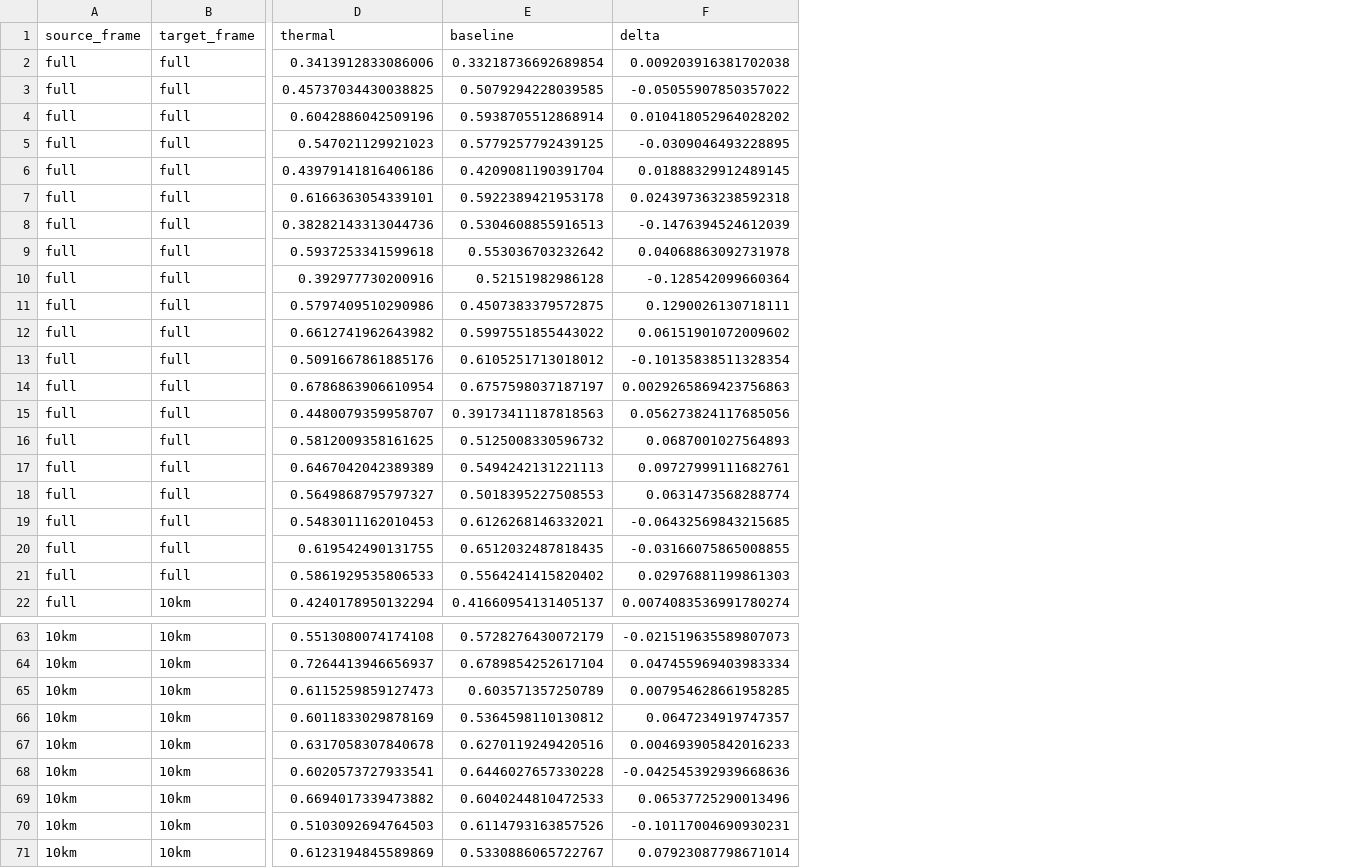
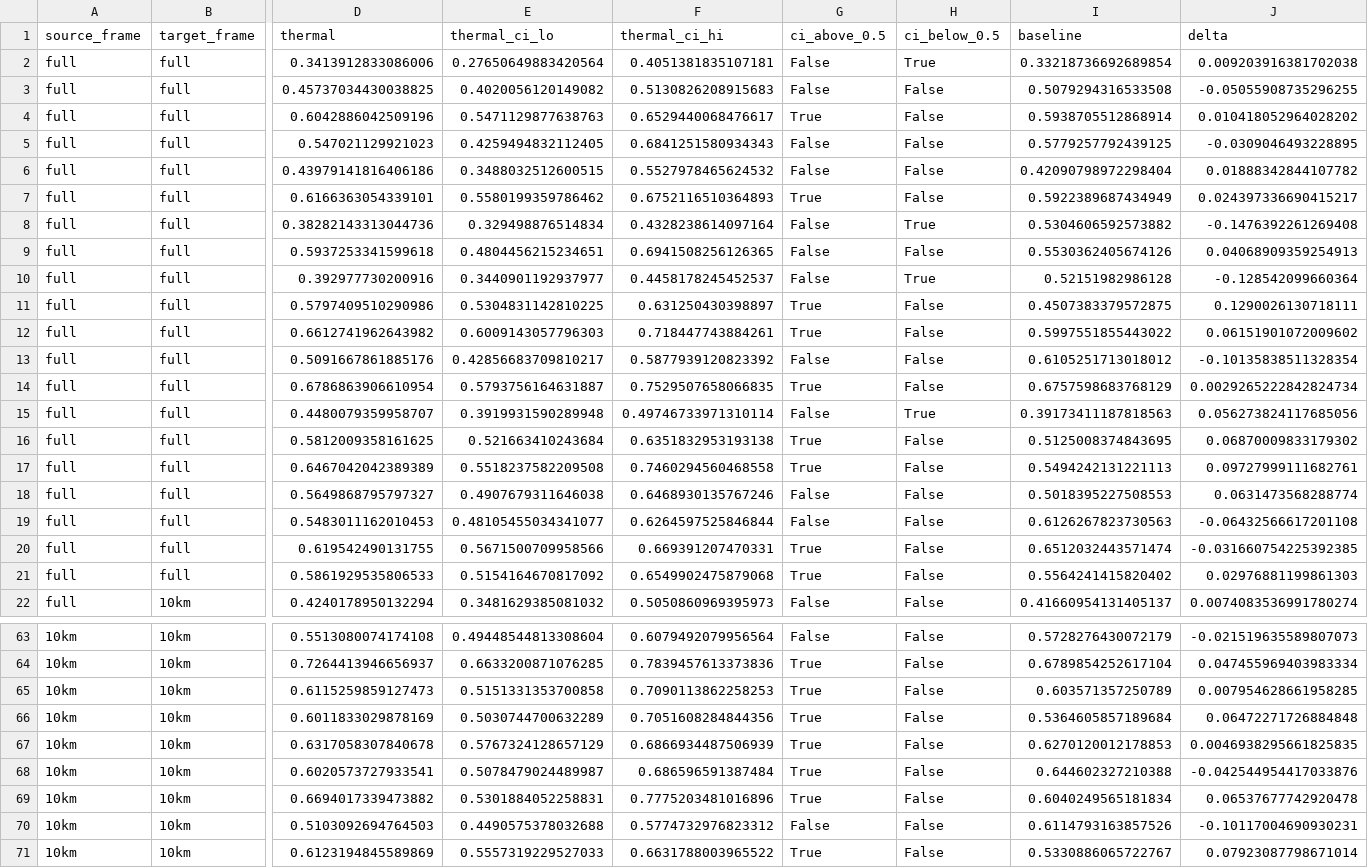
Before and after one commit to dryuemco/thermal-twin, a CSV file: paper/aoi_frame_transfer.csv, drawn as a sheet; only a part is shown, gaps mark what is left out; addresses are those after the commit; the diff covers the shown part only; the diff names each change by its address in the sheet, - before the commit and + after, or states it on an @@ line.

```diff
--- a/paper/aoi_frame_transfer.csv
+++ b/paper/aoi_frame_transfer.csv
+column E (thermal_ci_lo), rows 2-22: 0.27650649883420564 | 0.4020056120149082 | 0.5471129877638763 | 0.4259494832112405 | 0.3488032512600515 | 0.5580199359786462 | 0.329498876514834 | 0.4804456215234651 | 0.3440901192937977 | 0.5304831142810225 | 0.6009143057796303 | 0.42856683709810217 | 0.5793756164631887 | 0.3919931590289948 | 0.521663410243684 | 0.5518237582209508 | 0.4907679311646038 | 0.48105455034341077 | 0.5671500709958566 | 0.5154164670817092 | 0.3481629385081032; rows 63-71: 0.49448544813308604 | 0.6633200871076285 | 0.5151331353700858 | 0.5030744700632289 | 0.5767324128657129 | 0.5078479024489987 | 0.5301884052258831 | 0.4490575378032688 | 0.5557319229527033
+column F (thermal_ci_hi), rows 2-22: 0.4051381835107181 | 0.5130826208915683 | 0.6529440068476617 | 0.6841251580934343 | 0.5527978465624532 | 0.6752116510364893 | 0.4328238614097164 | 0.6941508256126365 | 0.4458178245452537 | 0.631250430398897 | 0.718447743884261 | 0.5877939120823392 | 0.7529507658066835 | 0.49746733971310114 | 0.6351832953193138 | 0.7460294560468558 | 0.6468930135767246 | 0.6264597525846844 | 0.669391207470331 | 0.6549902475879068 | 0.5050860969395973; rows 63-71: 0.6079492079956564 | 0.7839457613373836 | 0.7090113862258253 | 0.7051608284844356 | 0.6866934487506939 | 0.686596591387484 | 0.7775203481016896 | 0.5774732976823312 | 0.6631788003965522
+column G (ci_above_0.5), rows 2-22: False | False | True | False | False | True | False | False | False | True | True | False | True | False | True | True | False | False | True | True | False; rows 63-71: False | True | True | True | True | True | True | False | True
+column H (ci_below_0.5), rows 2-22: True | False | False | False | False | False | True | False | True | False | False | False | False | True | False | False | False | False | False | False | False; rows 63-71: all False
-I3 (baseline): 0.5079294228039585
+I3 (baseline): 0.5079294316533508
-J3 (delta): -0.05055907850357022
+J3 (delta): -0.05055908735296255
-I6 (baseline): 0.4209081190391704
+I6 (baseline): 0.42090798972298404
-J6 (delta): 0.01888329912489145
+J6 (delta): 0.01888342844107782
-I7 (baseline): 0.5922389421953178
+I7 (baseline): 0.5922389687434949
-J7 (delta): 0.024397363238592318
+J7 (delta): 0.024397336690415217
-I8 (baseline): 0.5304608855916513
+I8 (baseline): 0.5304606592573882
-J8 (delta): -0.1476394524612039
+J8 (delta): -0.1476392261269408
-I9 (baseline): 0.553036703232642
+I9 (baseline): 0.5530362405674126
-J9 (delta): 0.04068863092731978
+J9 (delta): 0.04068909359254913
-I14 (baseline): 0.6757598037187197
+I14 (baseline): 0.6757598683768129
-J14 (delta): 0.0029265869423756863
+J14 (delta): 0.0029265222842824734
-I16 (baseline): 0.5125008330596732
+I16 (baseline): 0.5125008374843695
-J16 (delta): 0.0687001027564893
+J16 (delta): 0.06870009833179302
-I19 (baseline): 0.6126268146332021
+I19 (baseline): 0.6126267823730563
-J19 (delta): -0.06432569843215685
+J19 (delta): -0.06432566617201108
-I20 (baseline): 0.6512032487818435
+I20 (baseline): 0.6512032443571474
-J20 (delta): -0.03166075865008855
+J20 (delta): -0.031660754225392385
-I66 (baseline): 0.5364598110130812
+I66 (baseline): 0.5364605857189684
-J66 (delta): 0.0647234919747357
+J66 (delta): 0.06472271726884848
-I67 (baseline): 0.6270119249420516
+I67 (baseline): 0.6270120012178853
-J67 (delta): 0.004693905842016233
+J67 (delta): 0.0046938295661825835
-I68 (baseline): 0.6446027657330228
+I68 (baseline): 0.644602327210388
-J68 (delta): -0.042545392939668636
+J68 (delta): -0.042544954417033876
-I69 (baseline): 0.6040244810472533
+I69 (baseline): 0.6040249565181834
-J69 (delta): 0.06537725290013496
+J69 (delta): 0.06537677742920478
```
Also changed, not shown: 36 edited cells elsewhere in this file, 4 other files.
